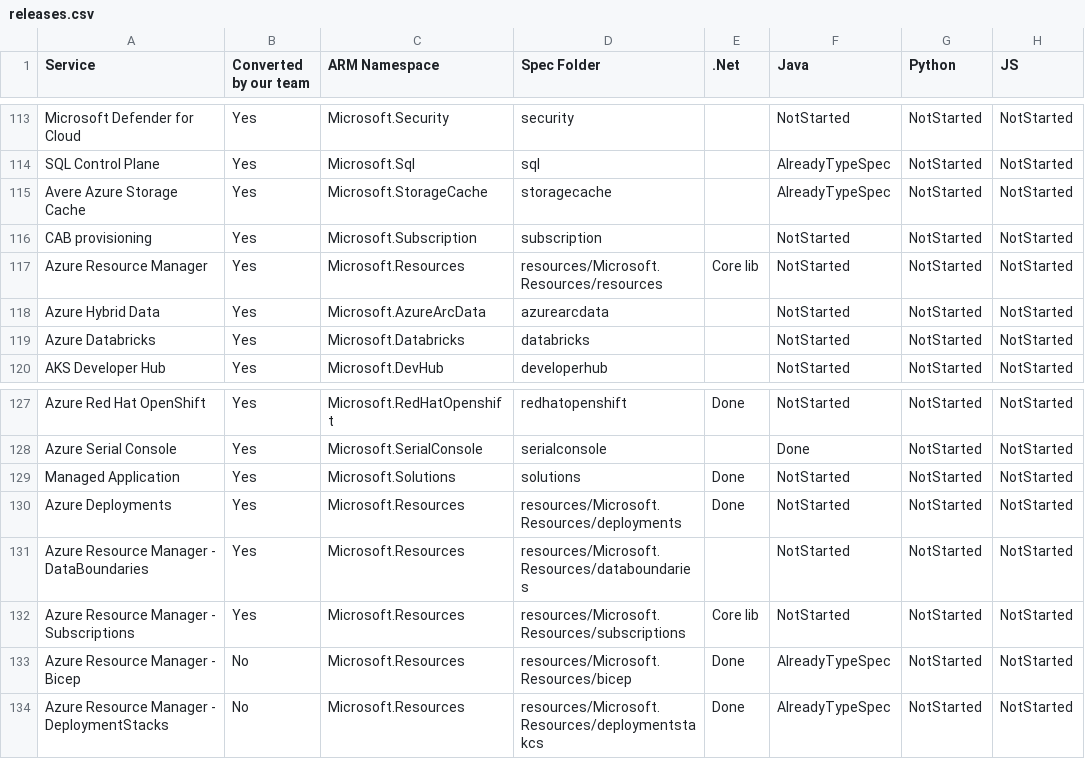
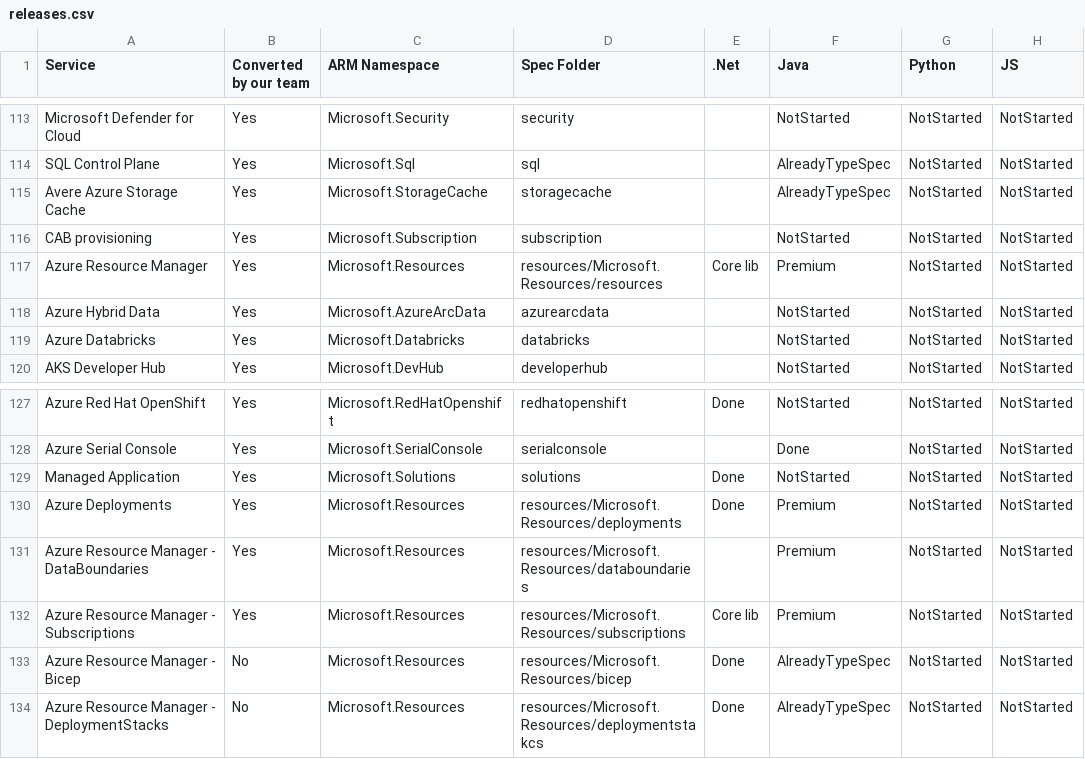
Before and after one commit to weidongxu-microsoft/typespec-sdk-releases, a CSV file: releases.csv, drawn as a sheet; only a part is shown, gaps mark what is left out; the diff names each change by its address in the sheet, - before the commit and + after, or states it on an @@ line.

```diff
--- a/releases.csv
+++ b/releases.csv
-F117 (Java): NotStarted
+F117 (Java): Premium
-F130:F132 (Java): NotStarted
+F130:F132 (Java): Premium
```
